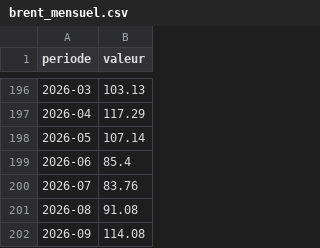
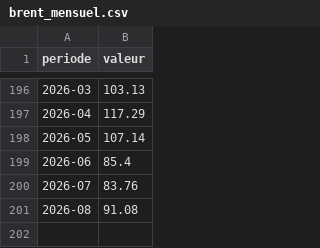
Before and after one commit to Beynat/psychohistoire, a CSV file: data/historique/brent_mensuel.csv, drawn as a sheet; only a part is shown, gaps mark what is left out; the diff names each change by its address in the sheet, - before the commit and + after, or states it on an @@ line.

```diff
--- a/data/historique/brent_mensuel.csv
+++ b/data/historique/brent_mensuel.csv
-row 202: 2026-09 | 114.08
```
Also changed, not shown: 27 other files.
